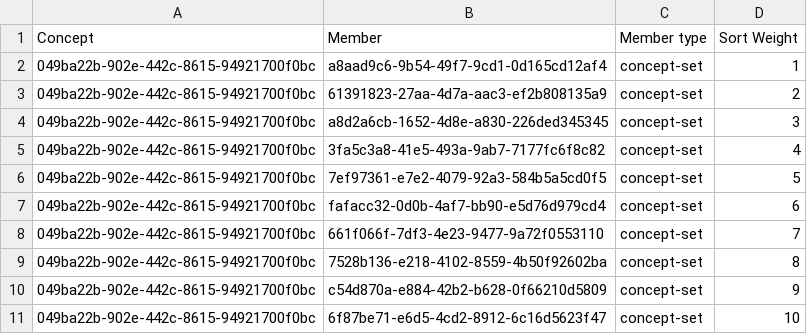
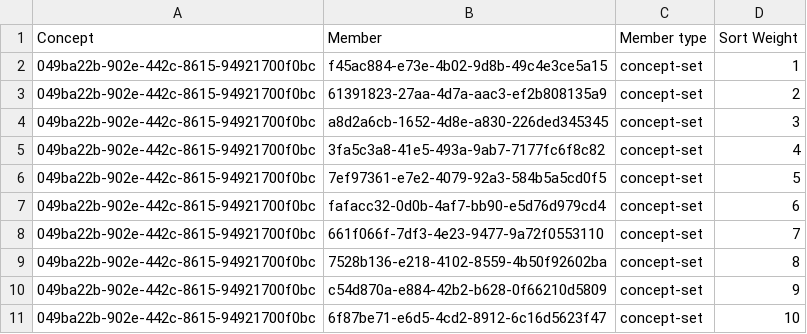
Before and after one commit to Kipkemoii/openmrs-content-amrs, a CSV file: configuration/backend_configuration/conceptsets/drugrouteset.csv, drawn as a sheet.

```diff
--- a/configuration/backend_configuration/conceptsets/drugrouteset.csv
+++ b/configuration/backend_configuration/conceptsets/drugrouteset.csv
@@ -1,3 +1,3 @@
 Concept,Member,Member type,Sort Weight
-049ba22b-902e-442c-8615-94921700f0bc,a8aad9c6-9b54-49f7-9cd1-0d165cd12af4,concept-set,1
+049ba22b-902e-442c-8615-94921700f0bc,f45ac884-e73e-4b02-9d8b-49c4e3ce5a15,concept-set,1
 049ba22b-902e-442c-8615-94921700f0bc,61391823-27aa-4d7a-aac3-ef2b808135a9,concept-set,2
```
Also changed, not shown: configuration/backend_configuration/concepts/maternityconcepts.csv, 5 other files.
